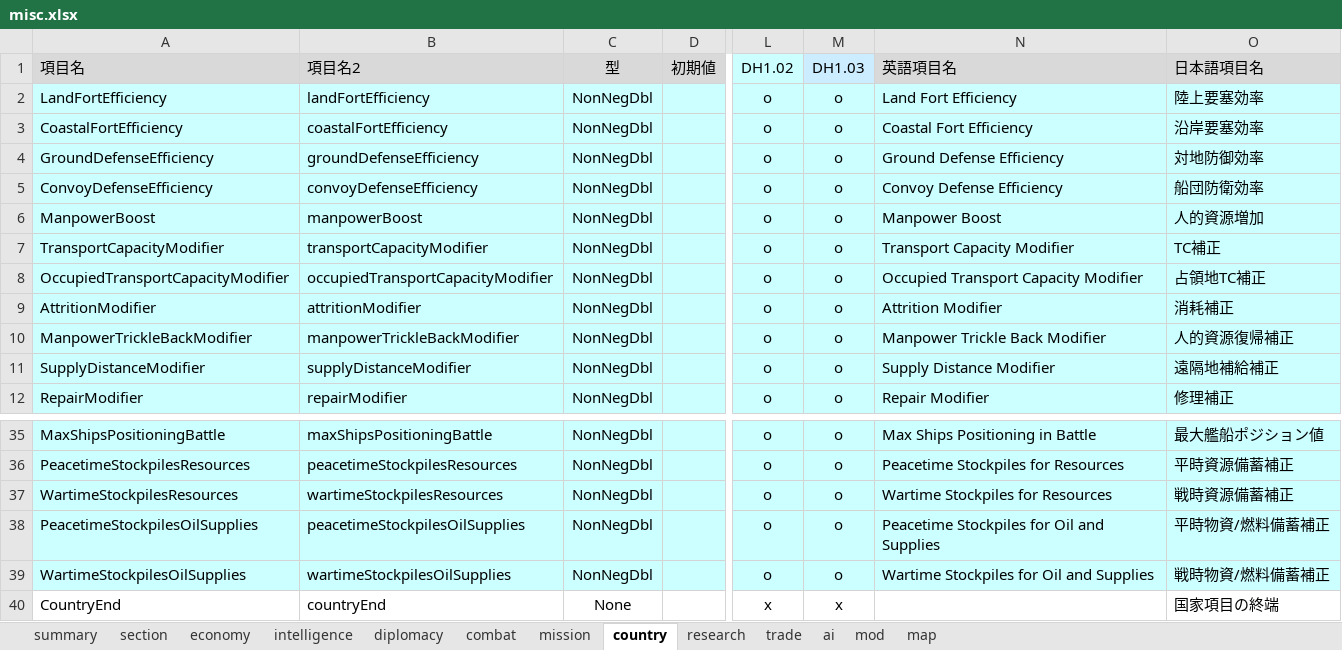
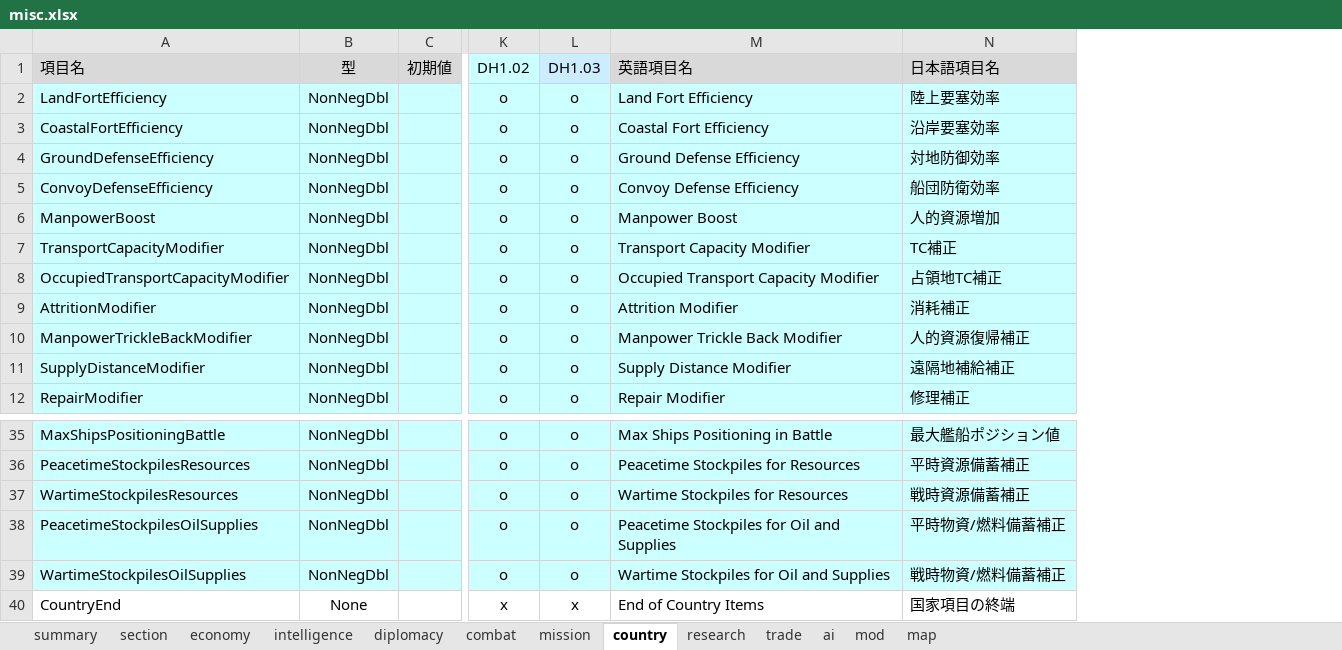
Before and after one commit to nkodama/HoI2Editor, an Excel workbook: HoI2Editor/Documents/misc.xlsx, sheet country, drawn as a sheet; only a part is shown, gaps mark what is left out; values as stored, in another font and other column widths than the file's, no borders; removed rows and columns are numbered as before the commit, all else as after; the diff names each change by its address in the sheet, - before the commit and + after, or states it on an @@ line.

```diff
--- a/HoI2Editor/Documents/misc.xlsx (sheet country)
+++ b/HoI2Editor/Documents/misc.xlsx (sheet country)
-column B (項目名2), rows 2-12: landFortEfficiency | coastalFortEfficiency | groundDefenseEfficiency | convoyDefenseEfficiency | manpowerBoost | transportCapacityModifier | occupiedTransportCapacityModifier | attritionModifier | manpowerTrickleBackModifier | supplyDistanceModifier | repairModifier; rows 35-40: maxShipsPositioningBattle | peacetimeStockpilesResources | wartimeStockpilesResources | peacetimeStockpilesOilSupplies | wartimeStockpilesOilSupplies | countryEnd
-M40 (英語項目名): (empty)
+M40 (英語項目名): End of Country Items
```
Also changed, not shown: sheet trade, sheet mod, sheet intelligence, sheet economy, sheet map, sheet diplomacy, 4 more sheets, 9 other files.
